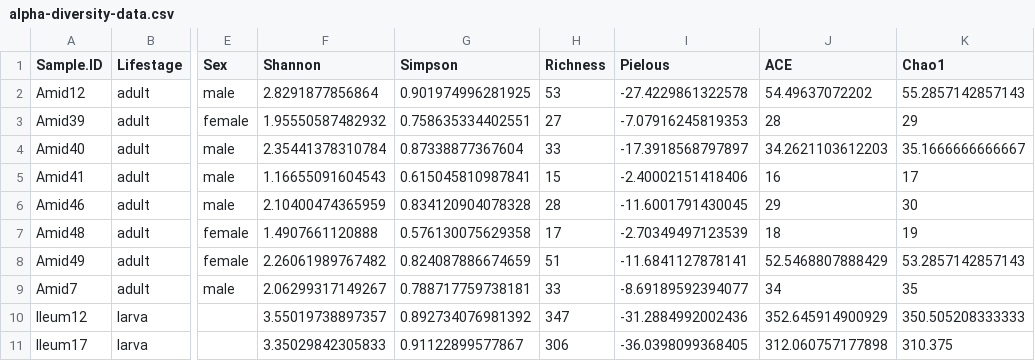
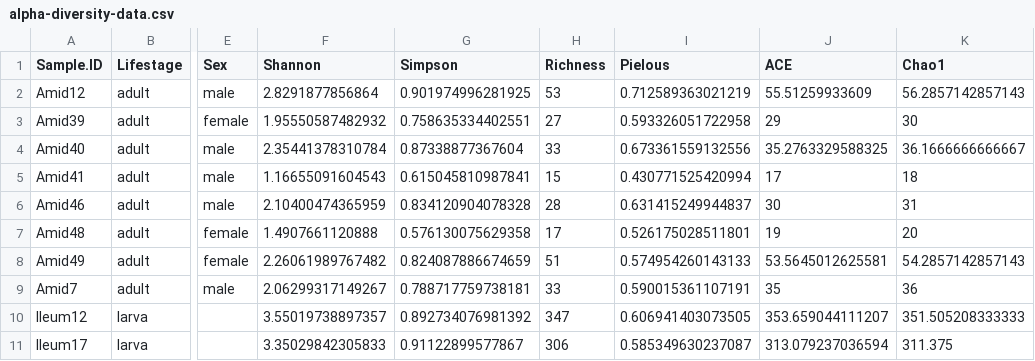
Before and after one commit to njlyon0/collab_kucuk-cotinis, a CSV file: Data/alpha-diversity-data.csv, drawn as a sheet; only a part is shown, gaps mark what is left out; the diff covers the shown part only; the diff names each change by its address in the sheet, - before the commit and + after, or states it on an @@ line.

Commit message:
Calculated Pielou's Evenness correctly (there was a typo stopping it)

```diff
--- a/Data/alpha-diversity-data.csv
+++ b/Data/alpha-diversity-data.csv
-I2 (Pielous): -27.4229861322578
+I2 (Pielous): 0.712589363021219
-J2 (ACE): 54.49637072202
+J2 (ACE): 55.51259933609
-K2 (Chao1): 55.2857142857143
+K2 (Chao1): 56.2857142857143
-I3 (Pielous): -7.07916245819353
+I3 (Pielous): 0.593326051722958
-J3 (ACE): 28
+J3 (ACE): 29
-K3 (Chao1): 29
+K3 (Chao1): 30
-I4 (Pielous): -17.3918568797897
+I4 (Pielous): 0.673361559132556
-J4 (ACE): 34.2621103612203
+J4 (ACE): 35.2763329588325
-K4 (Chao1): 35.1666666666667
+K4 (Chao1): 36.1666666666667
-I5 (Pielous): -2.40002151418406
+I5 (Pielous): 0.430771525420994
-J5 (ACE): 16
+J5 (ACE): 17
-K5 (Chao1): 17
+K5 (Chao1): 18
-I6 (Pielous): -11.6001791430045
+I6 (Pielous): 0.631415249944837
-J6 (ACE): 29
+J6 (ACE): 30
-K6 (Chao1): 30
+K6 (Chao1): 31
-I7 (Pielous): -2.70349497123539
+I7 (Pielous): 0.526175028511801
-J7 (ACE): 18
+J7 (ACE): 19
-K7 (Chao1): 19
+K7 (Chao1): 20
-I8 (Pielous): -11.6841127878141
+I8 (Pielous): 0.574954260143133
-J8 (ACE): 52.5468807888429
+J8 (ACE): 53.5645012625581
-K8 (Chao1): 53.2857142857143
+K8 (Chao1): 54.2857142857143
-I9 (Pielous): -8.69189592394077
+I9 (Pielous): 0.590015361107191
-J9 (ACE): 34
+J9 (ACE): 35
-K9 (Chao1): 35
+K9 (Chao1): 36
-I10 (Pielous): -31.2884992002436
+I10 (Pielous): 0.606941403073505
-J10 (ACE): 352.645914900929
+J10 (ACE): 353.659044111207
-K10 (Chao1): 350.505208333333
+K10 (Chao1): 351.505208333333
-I11 (Pielous): -36.0398099368405
+I11 (Pielous): 0.585349630237087
-J11 (ACE): 312.060757177898
+J11 (ACE): 313.079237036594
-K11 (Chao1): 310.375
+K11 (Chao1): 311.375
```
Also changed, not shown: 96 edited cells elsewhere in this file, 1 other file.
